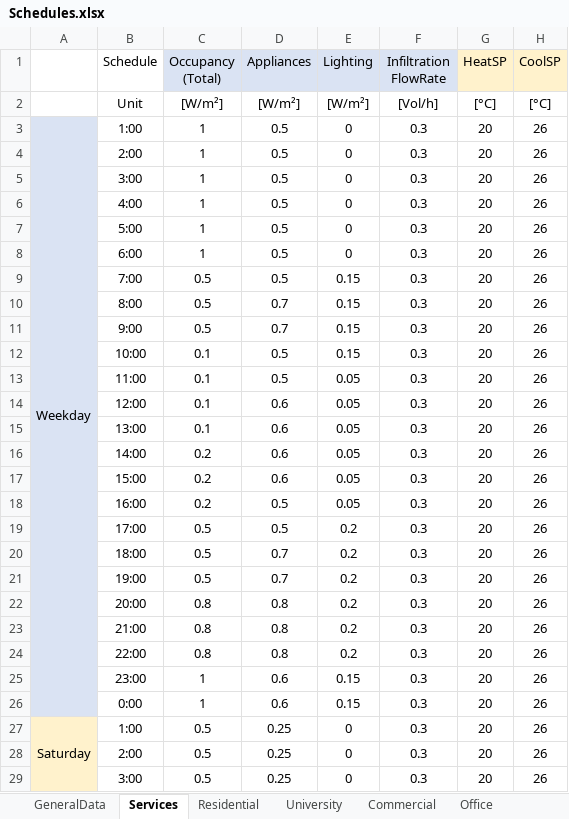
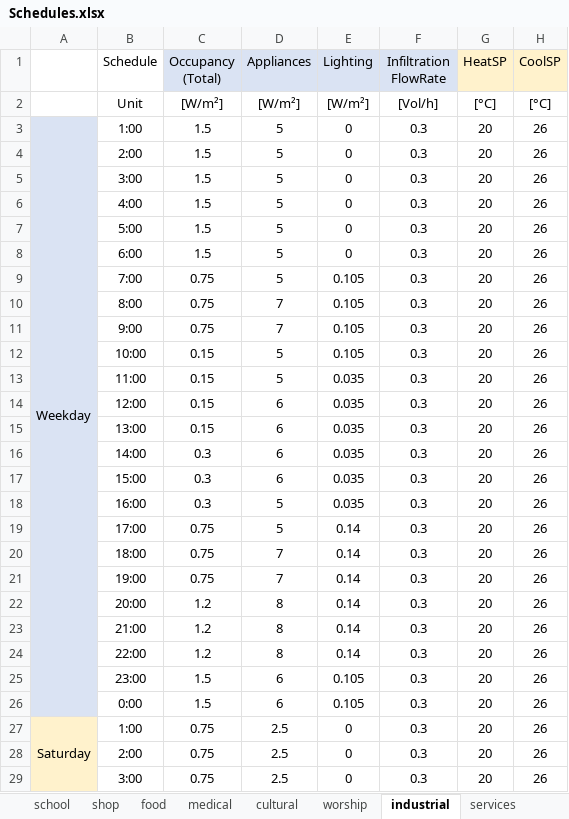
Before and after one commit to BETALAB-team/NEST-UBEM-processing-tools, an Excel workbook: EUReCA/InputAux/Schedules.xlsx, sheet industrial, drawn as a sheet; only a part is shown; values as stored, in another font and other column widths than the file's, no borders; the diff covers the shown part only; the diff names each change by its address in the sheet, - before the commit and + after, or states it on an @@ line.

```diff
--- a/EUReCA/InputAux/Schedules.xlsx (sheet industrial)
+++ b/EUReCA/InputAux/Schedules.xlsx (sheet industrial)
-sheet tab: Services
+sheet tab: industrial
-sheet tab: Commercial
+sheet tab: shop
-sheet tab: Office
+sheet tab: food
+sheet tab: school
+sheet tab: medical
+sheet tab: cultural
+sheet tab: worship
+sheet tab: services
@@ sheet tab order changed: school | shop | food | medical | cultural | worship | industrial | services @@
-C3:C8 (Occupancy (Total)): 1
+C3:C8 (Occupancy (Total)): 1.5
-D3:D9 (Appliances): 0.5
+D3:D9 (Appliances): 5
-C9:C11 (Occupancy (Total)): 0.5
+C9:C11 (Occupancy (Total)): 0.75
-E9:E12 (Lighting): 0.15
+E9:E12 (Lighting): 0.105
-D10:D11 (Appliances): 0.7
+D10:D11 (Appliances): 7
-C12:C15 (Occupancy (Total)): 0.1
+C12:C15 (Occupancy (Total)): 0.15
-D12:D13 (Appliances): 0.5
+D12:D13 (Appliances): 5
-E13:E18 (Lighting): 0.05
+E13:E18 (Lighting): 0.035
-D14:D17 (Appliances): 0.6
+D14:D17 (Appliances): 6
-C16:C18 (Occupancy (Total)): 0.2
+C16:C18 (Occupancy (Total)): 0.3
-D18:D19 (Appliances): 0.5
+D18:D19 (Appliances): 5
-C19:C21 (Occupancy (Total)): 0.5
+C19:C21 (Occupancy (Total)): 0.75
-E19:E24 (Lighting): 0.2
+E19:E24 (Lighting): 0.14
-D20:D21 (Appliances): 0.7
+D20:D21 (Appliances): 7
-C22:C24 (Occupancy (Total)): 0.8
+C22:C24 (Occupancy (Total)): 1.2
-D22:D24 (Appliances): 0.8
+D22:D24 (Appliances): 8
-C25:C26 (Occupancy (Total)): 1
+C25:C26 (Occupancy (Total)): 1.5
-D25:D26 (Appliances): 0.6
+D25:D26 (Appliances): 6
-E25:E26 (Lighting): 0.15
+E25:E26 (Lighting): 0.105
-C27:C29 (Occupancy (Total)): 0.5
+C27:C29 (Occupancy (Total)): 0.75
-D27:D29 (Appliances): 0.25
+D27:D29 (Appliances): 2.5
```
Also changed, not shown: 60 edited cells elsewhere in this sheet, sheet food, sheet GeneralData, other sheet tabs, formulas that keep their value, 5 other files.
